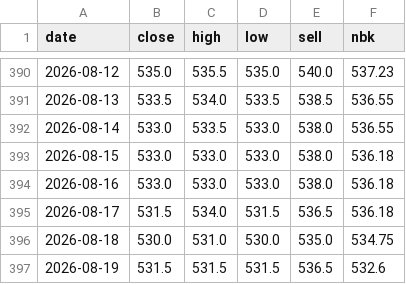
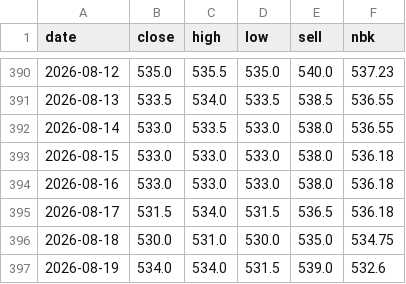
Before and after one commit to saiganym/eur-kzt-watch, a CSV file: data/rates.csv, drawn as a sheet; only a part is shown, gaps mark what is left out.

```diff
--- a/data/rates.csv
+++ b/data/rates.csv
@@ -396,2 +396,2 @@ date,close,high,low,sell,nbk
 2026-08-18,530.0,531.0,530.0,535.0,534.75
-2026-08-19,531.5,531.5,531.5,536.5,532.6
+2026-08-19,534.0,534.0,531.5,539.0,532.6
```
Also changed, not shown: 3 other files.
